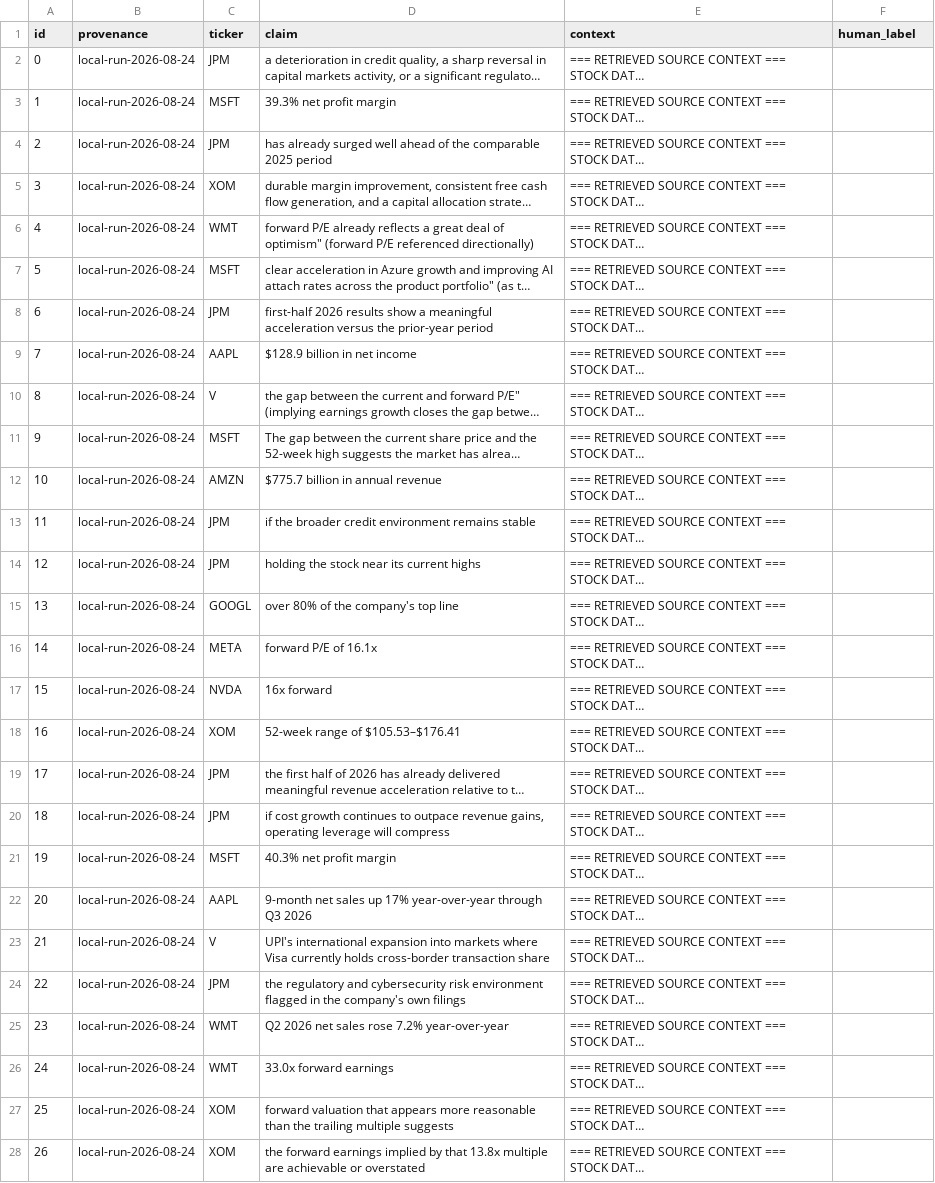
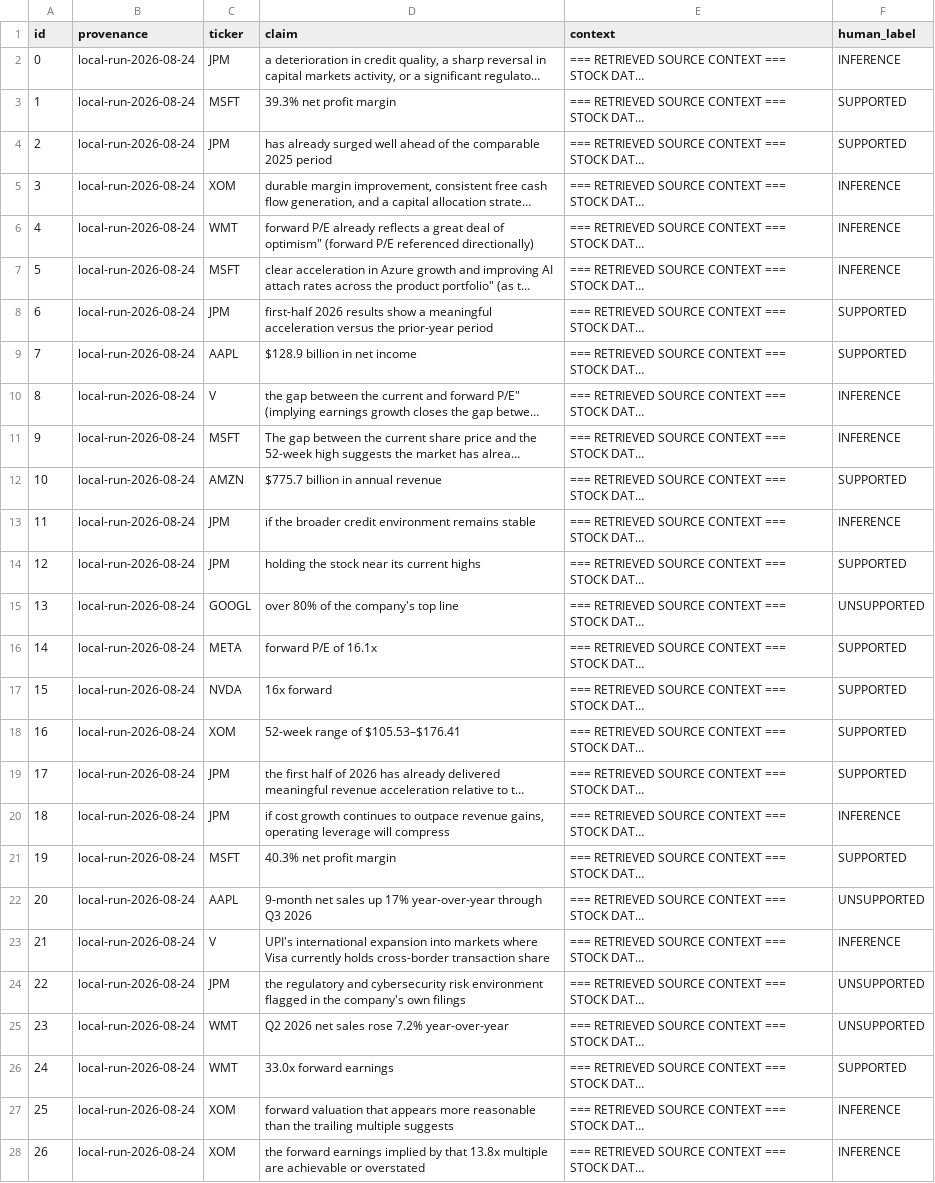
Before and after one commit to schen9999/financial-agent, a CSV file: eval/judge_validation/sample.csv, drawn as a sheet; only a part is shown; long unchanged cells end in …; the diff covers the shown part only; the diff names each change by its address in the sheet, - before the commit and + after, or states it on an @@ line.

```diff
--- a/eval/judge_validation/sample.csv
+++ b/eval/judge_validation/sample.csv
-F2 (human_label): (empty)
+F2 (human_label): INFERENCE
-F3:F4 (human_label): (empty)
+F3:F4 (human_label): SUPPORTED
-F5:F7 (human_label): (empty)
+F5:F7 (human_label): INFERENCE
-F8:F9 (human_label): (empty)
+F8:F9 (human_label): SUPPORTED
-F10:F11 (human_label): (empty)
+F10:F11 (human_label): INFERENCE
-F12 (human_label): (empty)
+F12 (human_label): SUPPORTED
-F13 (human_label): (empty)
+F13 (human_label): INFERENCE
-F14 (human_label): (empty)
+F14 (human_label): SUPPORTED
-F15 (human_label): (empty)
+F15 (human_label): UNSUPPORTED
-F16:F19 (human_label): (empty)
+F16:F19 (human_label): SUPPORTED
-F20 (human_label): (empty)
+F20 (human_label): INFERENCE
-F21 (human_label): (empty)
+F21 (human_label): SUPPORTED
-F22 (human_label): (empty)
+F22 (human_label): UNSUPPORTED
-F23 (human_label): (empty)
+F23 (human_label): INFERENCE
-F24:F25 (human_label): (empty)
+F24:F25 (human_label): UNSUPPORTED
-F26 (human_label): (empty)
+F26 (human_label): SUPPORTED
-F27:F28 (human_label): (empty)
+F27:F28 (human_label): INFERENCE
```
Also changed, not shown: 23 edited cells elsewhere in this file.
